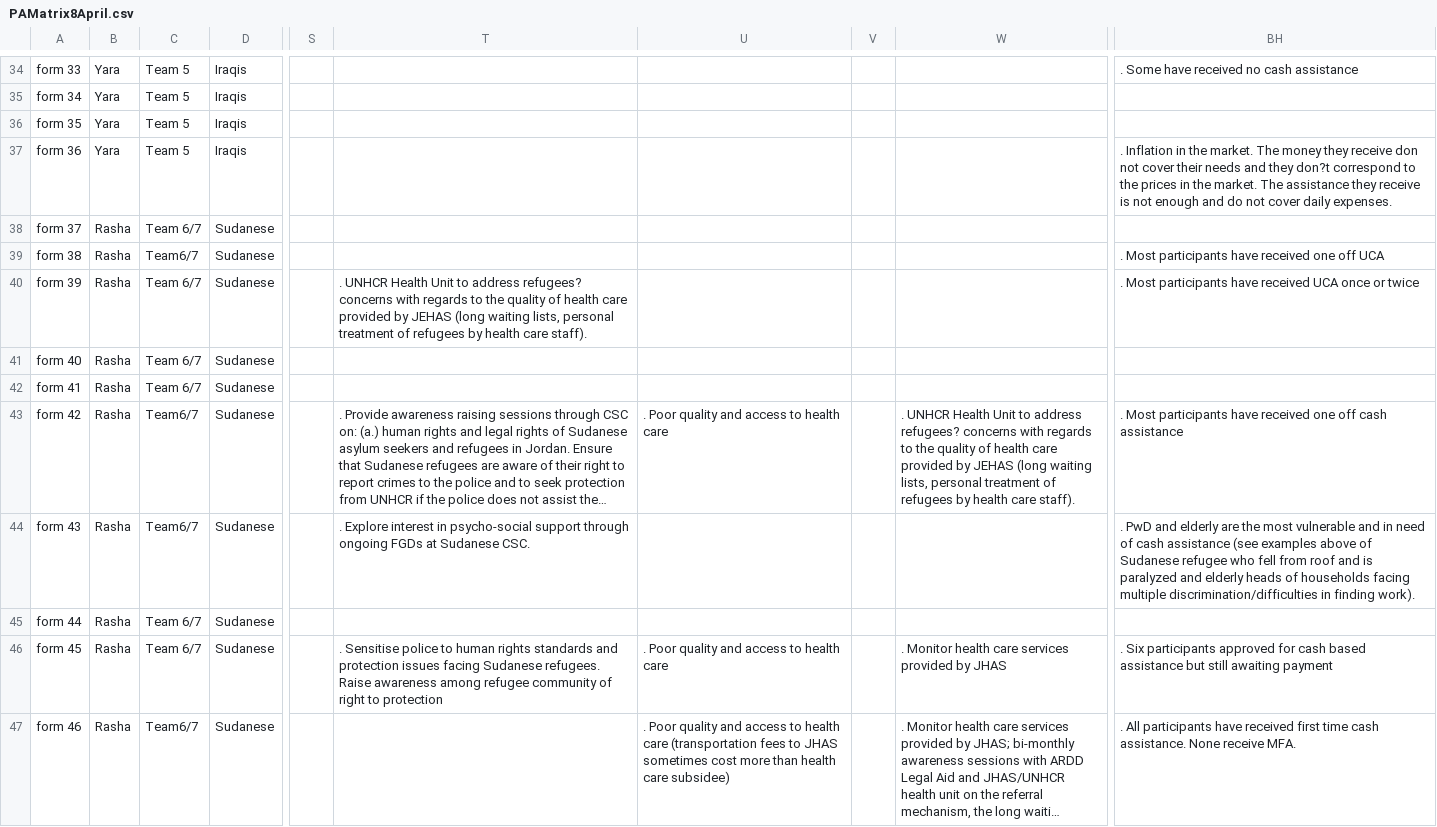
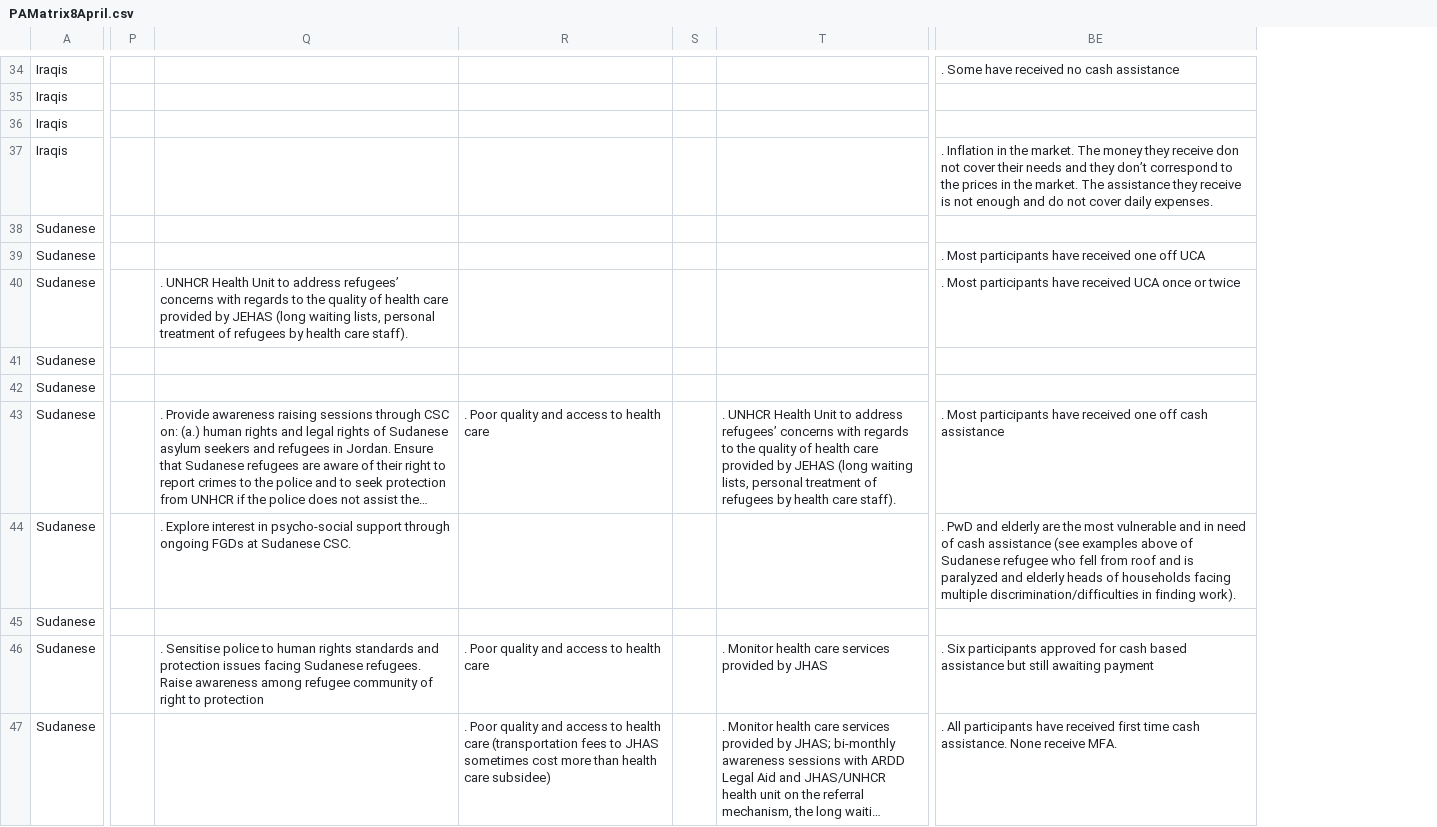
Before and after one commit to unhcr-jordan/participatory-assessment, a CSV file: data/PAMatrix8April.csv, drawn as a sheet; only a part is shown, gaps mark what is left out; long unchanged cells end in …; removed rows and columns are numbered as before the commit, all else as after; the diff covers the shown part only; the diff names each change by its address in the sheet, - before the commit and + after, or states it on an @@ line.

```diff
--- a/data/PAMatrix8April.csv
+++ b/data/PAMatrix8April.csv
-column A, rows 34-47: form 33 | form 34 | form 35 | form 36 | form 37 | form 38 | form 39 | form 40 | form 41 | form 42 | form 43 | form 44 | form 45 | form 46
-column B, rows 34-47: Yara | Yara | Yara | Yara | Rasha | Rasha | Rasha | Rasha | Rasha | Rasha | Rasha | Rasha | Rasha | Rasha
-column C, rows 34-47: Team 5 | Team 5 | Team 5 | Team 5 | Team 6/7 | Team6/7 | Team 6/7 | Team 6/7 | Team 6/7 | Team6/7 | Team6/7 | Team 6/7 | Team 6/7 | Team6/7
-BE37: …and they don?t correspond to…
+BE37: …and they don’t correspond to…
-Q40: …to address refugees? concerns with…
+Q40: …to address refugees’ concerns with…
-T43: …to address refugees? concerns with…
+T43: …to address refugees’ concerns with…
```
Also changed, not shown: 29 edited cells elsewhere in this file, 10 other files.
